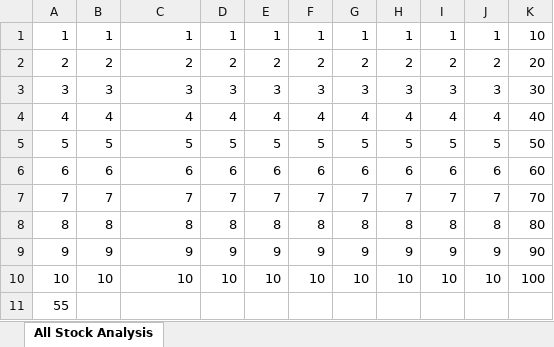
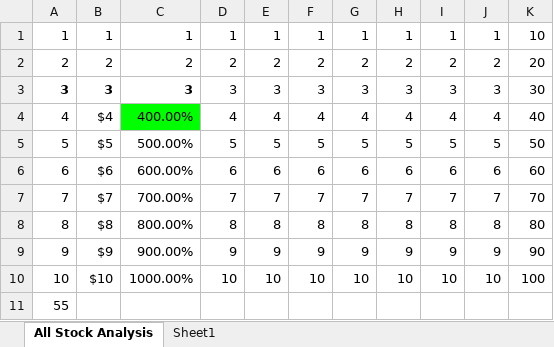
Before and after one commit to Ajsforlife/stock-analysis, an Excel workbook: all stock analysis.xlsm, sheet All Stock Analysis, drawn as a sheet; values as stored, in another font and other column widths than the file's, no borders; the diff names each change by its address in the sheet, - before the commit and + after, or states it on an @@ line.

Commit message:
Add files via upload

```diff
--- a/all stock analysis.xlsm (sheet All Stock Analysis)
+++ b/all stock analysis.xlsm (sheet All Stock Analysis)
+sheet tab: Sheet1
-A3:C3 bold: off
+A3:C3 bold: on
-B4: 4
+B4: $4
-C4: 4
+C4: 400.00%
-C4 fill: none
+C4 fill: #00FF00
-B5: 5
+B5: $5
-C5: 5
+C5: 500.00%
-B6: 6
+B6: $6
-C6: 6
+C6: 600.00%
-B7: 7
+B7: $7
-C7: 7
+C7: 700.00%
-B8: 8
+B8: $8
-C8: 8
+C8: 800.00%
-B9: 9
+B9: $9
-C9: 9
+C9: 900.00%
-B10: 10
+B10: $10
-C10: 10
+C10: 1000.00%
```
